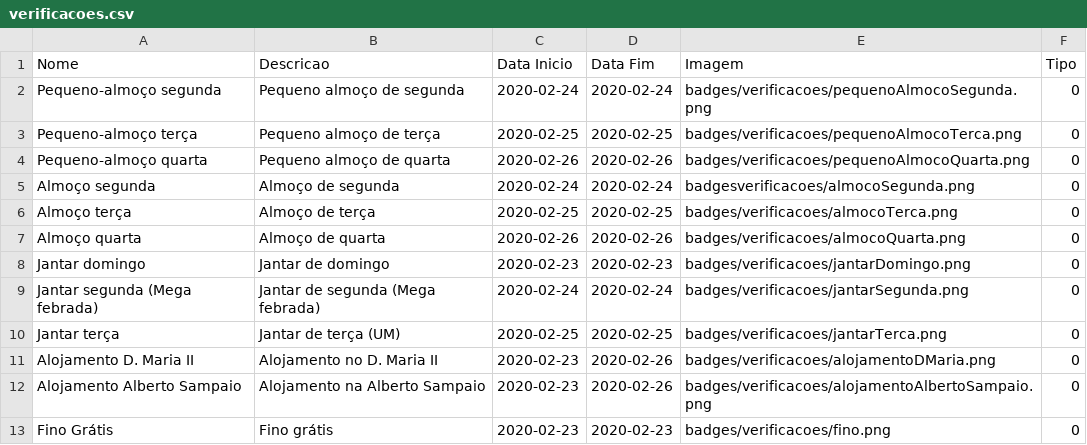
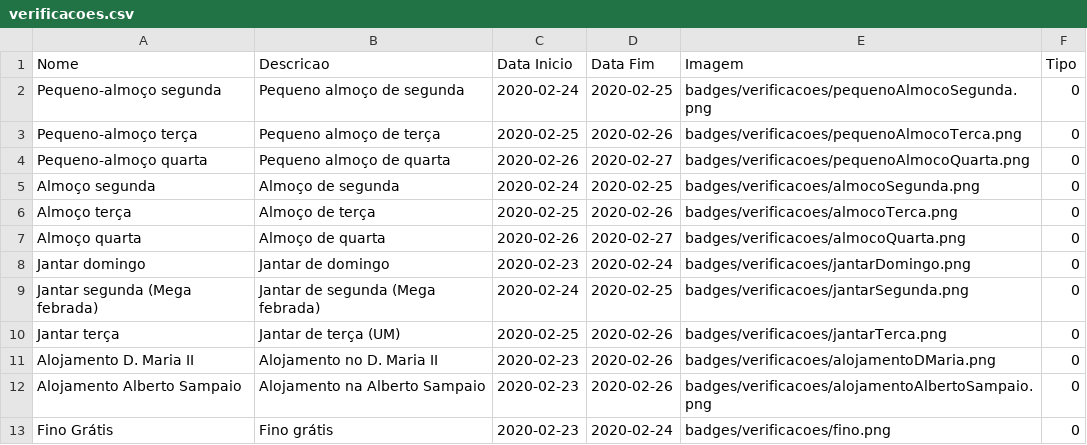
Before and after one commit to cesium/safira, a CSV file: badges/verificacoes.csv, drawn as a sheet.

Commit message:
Fix verificacoes badges

```diff
--- a/badges/verificacoes.csv
+++ b/badges/verificacoes.csv
@@ -1,13 +1,13 @@
 Nome,Descricao,Data Inicio,Data Fim,Imagem,Tipo
-Pequeno-almoço segunda,Pequeno almoço de segunda,2020-02-24,2020-02-24,badges/verificacoes/pequenoAlmocoSegunda.png,0
-Pequeno-almoço terça,Pequeno almoço de terça,2020-02-25,2020-02-25,badges/verificacoes/pequenoAlmocoTerca.png,0
-Pequeno-almoço quarta,Pequeno almoço de quarta,2020-02-26,2020-02-26,badges/verificacoes/pequenoAlmocoQuarta.png,0
-Almoço segunda,Almoço de segunda,2020-02-24,2020-02-24,badgesverificacoes/almocoSegunda.png,0
-Almoço terça,Almoço de terça,2020-02-25,2020-02-25,badges/verificacoes/almocoTerca.png,0
-Almoço quarta,Almoço de quarta,2020-02-26,2020-02-26,badges/verificacoes/almocoQuarta.png,0
-Jantar domingo,Jantar de domingo,2020-02-23,2020-02-23,badges/verificacoes/jantarDomingo.png,0
-Jantar segunda (Mega febrada),Jantar de segunda (Mega febrada),2020-02-24,2020-02-24,badges/verificacoes/jantarSegunda.png,0
-Jantar terça,Jantar de terça (UM),2020-02-25,2020-02-25,badges/verificacoes/jantarTerca.png,0
+Pequeno-almoço segunda,Pequeno almoço de segunda,2020-02-24,2020-02-25,badges/verificacoes/pequenoAlmocoSegunda.png,0
+Pequeno-almoço terça,Pequeno almoço de terça,2020-02-25,2020-02-26,badges/verificacoes/pequenoAlmocoTerca.png,0
+Pequeno-almoço quarta,Pequeno almoço de quarta,2020-02-26,2020-02-27,badges/verificacoes/pequenoAlmocoQuarta.png,0
+Almoço segunda,Almoço de segunda,2020-02-24,2020-02-25,badges/verificacoes/almocoSegunda.png,0
+Almoço terça,Almoço de terça,2020-02-25,2020-02-26,badges/verificacoes/almocoTerca.png,0
+Almoço quarta,Almoço de quarta,2020-02-26,2020-02-27,badges/verificacoes/almocoQuarta.png,0
+Jantar domingo,Jantar de domingo,2020-02-23,2020-02-24,badges/verificacoes/jantarDomingo.png,0
+Jantar segunda (Mega febrada),Jantar de segunda (Mega febrada),2020-02-24,2020-02-25,badges/verificacoes/jantarSegunda.png,0
+Jantar terça,Jantar de terça (UM),2020-02-25,2020-02-26,badges/verificacoes/jantarTerca.png,0
 Alojamento D. Maria II,Alojamento no D. Maria II,2020-02-23,2020-02-26,badges/verificacoes/alojamentoDMaria.png,0
 Alojamento Alberto Sampaio,Alojamento na Alberto Sampaio,2020-02-23,2020-02-26,badges/verificacoes/alojamentoAlbertoSampaio.png,0
-Fino Grátis,Fino grátis,2020-02-23,2020-02-23,badges/verificacoes/fino.png,0
+Fino Grátis,Fino grátis,2020-02-23,2020-02-24,badges/verificacoes/fino.png,0
```
Also changed, not shown: 13 other files.
